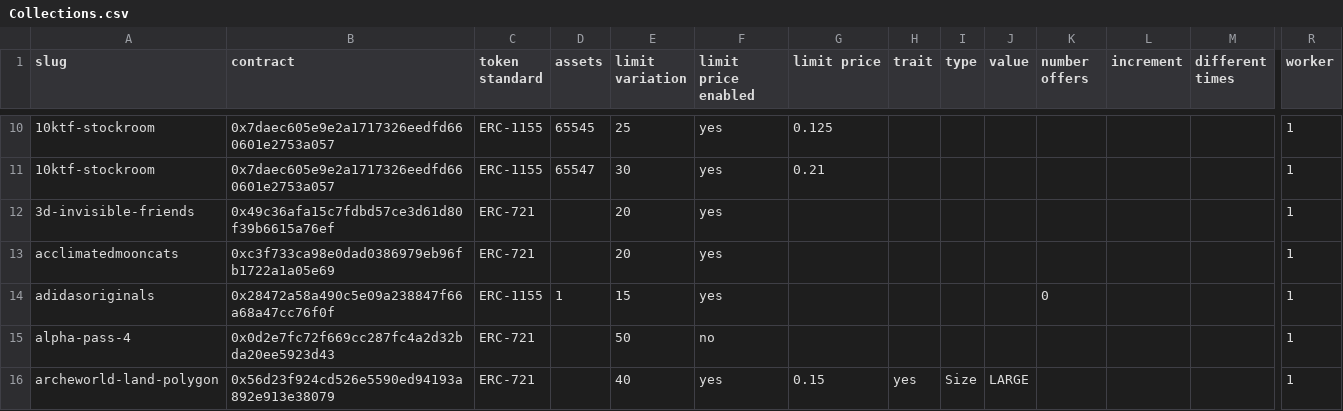
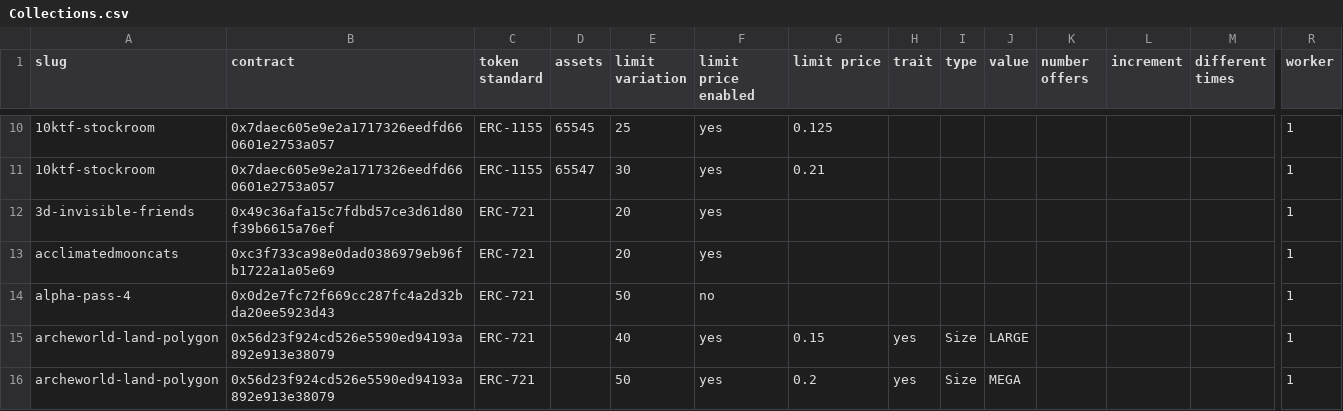
Before and after one commit to johnydev23/Opensea_automated_actions, a CSV file: Collections.csv, drawn as a sheet; only a part is shown, gaps mark what is left out; the shorter side is filled out with more unchanged rows; rows hold the shown columns only; the diff names each change by its address in the sheet, - before the commit and + after, or states it on an @@ line.

```diff
--- a/Collections.csv
+++ b/Collections.csv
-row 14: adidasoriginals | 0x28472a58a490c5e09a238847f66a68a47cc76f0f | ERC-1155 | 1 | 15 | yes |  |  |  |  | 0 |  |  | 1
```
